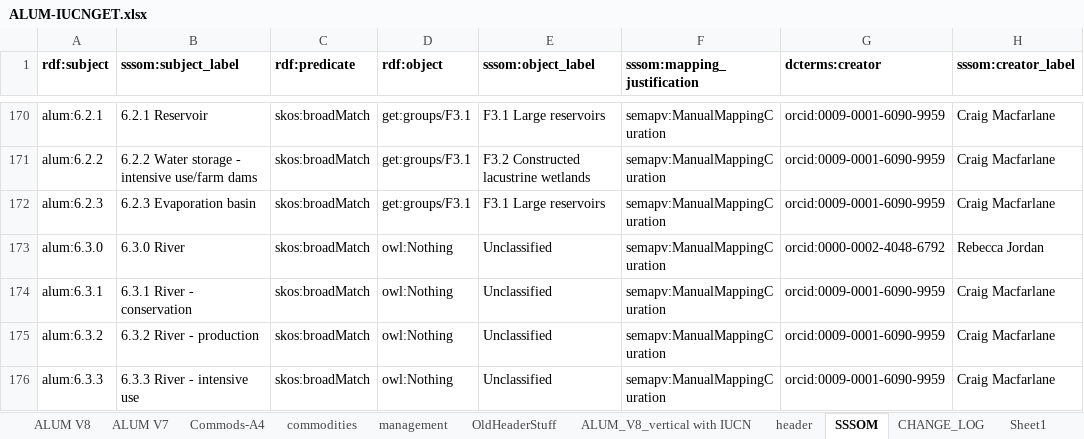
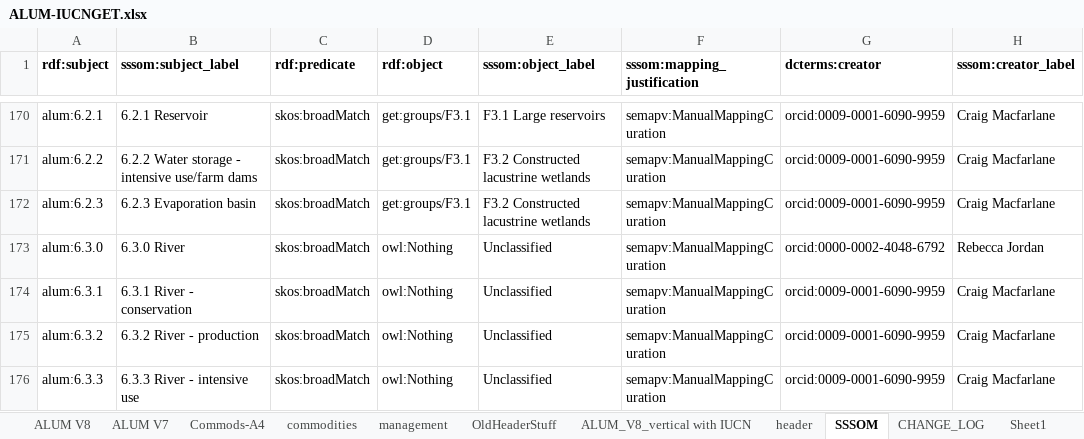
Before and after one commit to CSIRO-enviro-informatics/ecosystem-typology, an Excel workbook: crosswalks/ALUM-IUCNGET/ALUM-IUCNGET.xlsx, sheet SSSOM, drawn as a sheet; only a part is shown, gaps mark what is left out; values as stored, in another font and other column widths than the file's, no borders; conditional formats not drawn; the diff covers the shown part only; the diff names each change by its address in the sheet, - before the commit and + after, or states it on an @@ line.

```diff
--- a/crosswalks/ALUM-IUCNGET/ALUM-IUCNGET.xlsx (sheet SSSOM)
+++ b/crosswalks/ALUM-IUCNGET/ALUM-IUCNGET.xlsx (sheet SSSOM)
-E172 (sssom:object_label): F3.1 Large reservoirs
+E172 (sssom:object_label): F3.2 Constructed lacustrine wetlands
```
Also changed, not shown: 16 edited cells and cell formats elsewhere in this sheet, sheet CHANGE_LOG.
